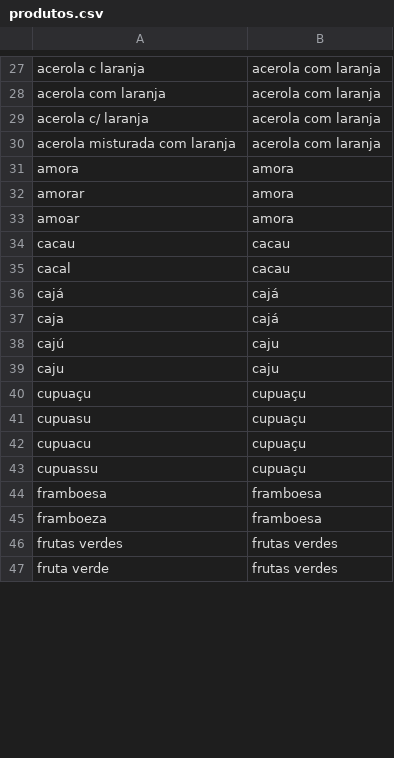
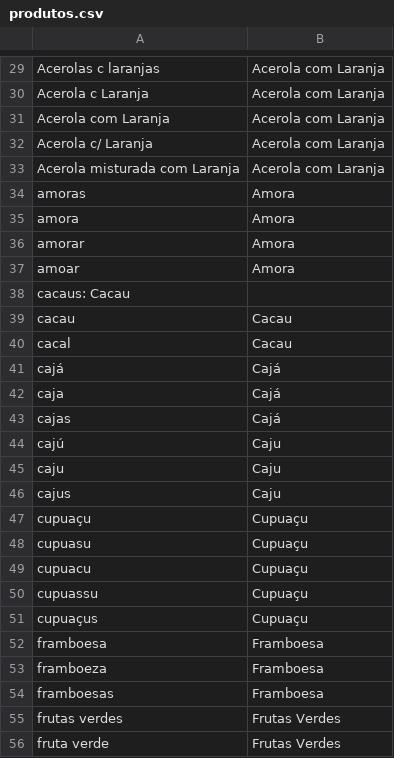
Before and after one commit to otaviomarco/ChatBOT, a CSV file: files/produtos.csv, drawn as a sheet; only a part is shown, gaps mark what is left out; addresses are those after the commit; the diff covers the shown part only; the diff names each change by its address in the sheet, - before the commit and + after, or states it on an @@ line.

Commit message:
ajuste nome produtos

```diff
--- a/files/produtos.csv
+++ b/files/produtos.csv
-A29: acerola c laranja
+A29: Acerolas c laranjas
-B29: acerola com laranja
+B29: Acerola com Laranja
+row 30: Acerola c Laranja | Acerola com Laranja
-A31: acerola com laranja
+A31: Acerola com Laranja
-B31:B33: acerola com laranja
+B31:B33: Acerola com Laranja
-A32: acerola c/ laranja
+A32: Acerola c/ Laranja
-A33: acerola misturada com laranja
+A33: Acerola misturada com Laranja
+row 34: amoras | Amora
-B35:B37: amora
+B35:B37: Amora
+row 38: cacaus: Cacau
-B39:B40: cacau
+B39:B40: Cacau
-B41:B42: cajá
+B41:B42: Cajá
+row 43: cajas | Cajá
-B44:B45: caju
+B44:B45: Caju
+row 46: cajus | Caju
-B47:B50: cupuaçu
+B47:B50: Cupuaçu
+row 51: cupuaçus | Cupuaçu
-B52:B53: framboesa
+B52:B53: Framboesa
+row 54: framboesas | Framboesa
-B55:B56: frutas verdes
+B55:B56: Frutas Verdes
```
Also changed, not shown: 8 added rows, 2 removed rows and 91 edited cells elsewhere in this file.
